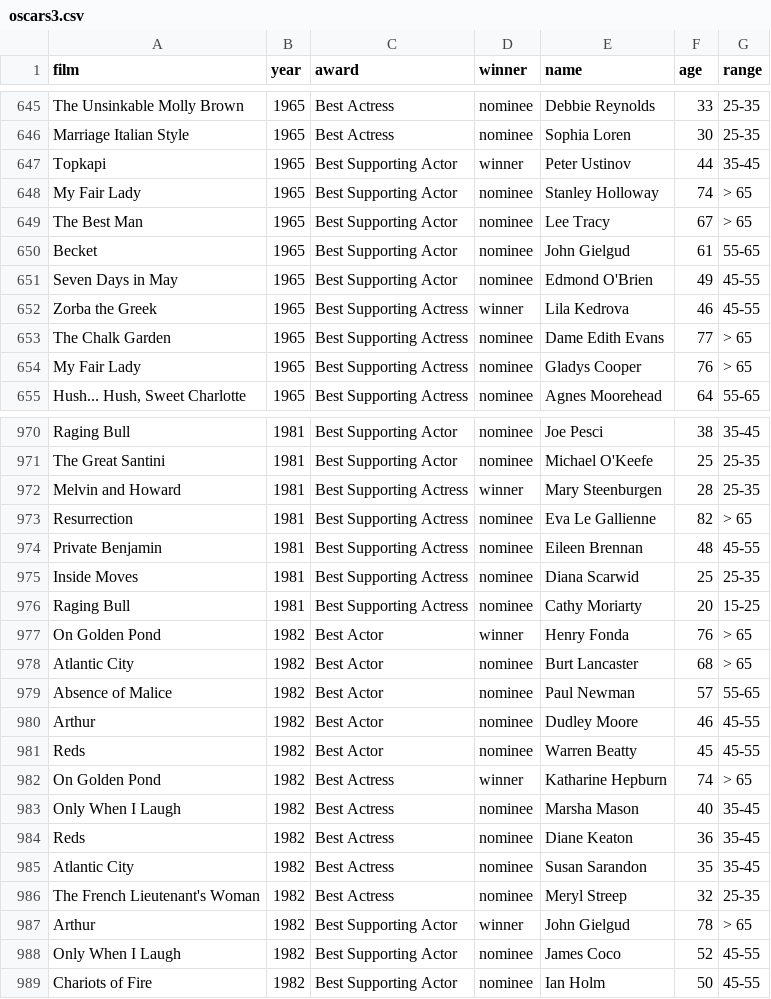
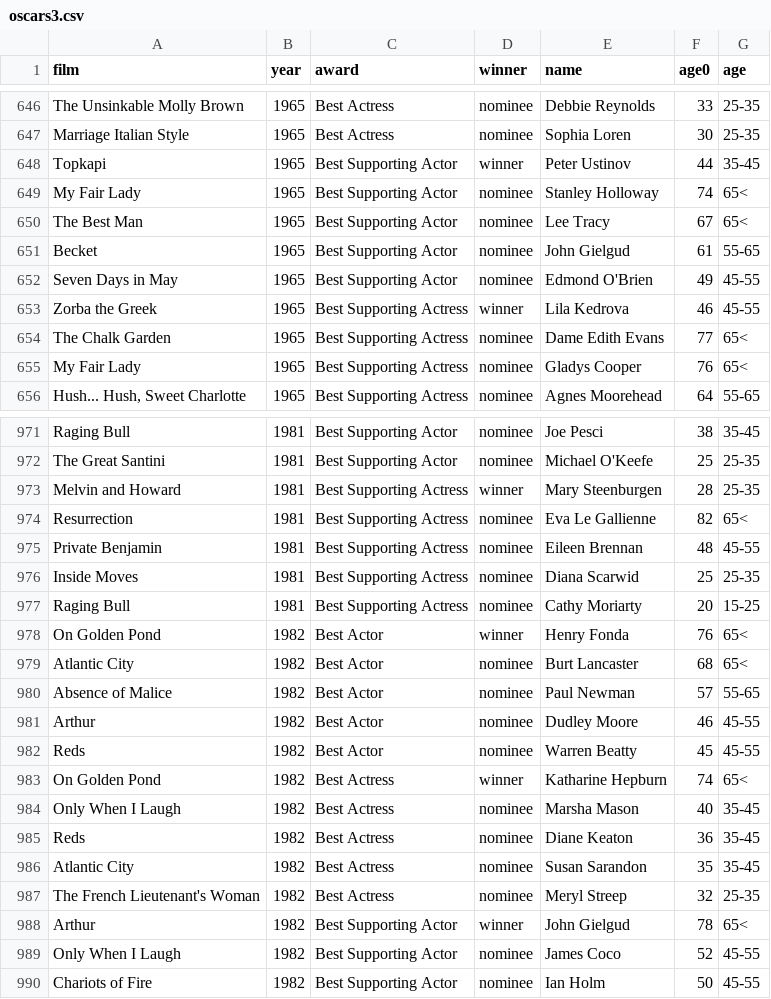
Before and after one commit to julianay/parallel, a CSV file: oscars3.csv, drawn as a sheet; only a part is shown, gaps mark what is left out; the diff covers the shown part only.

```diff
--- a/oscars3.csv
+++ b/oscars3.csv
@@ -1 +1 @@
-film,year,award,winner,name,age,range
+film,year,award,winner,name,age0,age
@@ -647,4 +648,4 @@ Marriage Italian Style,1965,Best Actress,nominee,Sophia Loren,30,25-35
 Topkapi,1965,Best Supporting Actor,winner,Peter Ustinov,44,35-45
-My Fair Lady,1965,Best Supporting Actor,nominee,Stanley Holloway,74,> 65
-The Best Man,1965,Best Supporting Actor,nominee,Lee Tracy,67,> 65
+My Fair Lady,1965,Best Supporting Actor,nominee,Stanley Holloway,74,65<
+The Best Man,1965,Best Supporting Actor,nominee,Lee Tracy,67,65<
 Becket,1965,Best Supporting Actor,nominee,John Gielgud,61,55-65
@@ -652,4 +653,4 @@ Seven Days in May,1965,Best Supporting Actor,nominee,Edmond O'Brien,49,45-55
 Zorba the Greek,1965,Best Supporting Actress,winner,Lila Kedrova,46,45-55
-The Chalk Garden,1965,Best Supporting Actress,nominee,Dame Edith Evans,77,> 65
-My Fair Lady,1965,Best Supporting Actress,nominee,Gladys Cooper,76,> 65
+The Chalk Garden,1965,Best Supporting Actress,nominee,Dame Edith Evans,77,65<
+My Fair Lady,1965,Best Supporting Actress,nominee,Gladys Cooper,76,65<
 "Hush... Hush, Sweet Charlotte",1965,Best Supporting Actress,nominee,Agnes Moorehead,64,55-65
@@ -972,3 +973,3 @@ The Great Santini,1981,Best Supporting Actor,nominee,Michael O'Keefe,25,25-35
 Melvin and Howard,1981,Best Supporting Actress,winner,Mary Steenburgen,28,25-35
-Resurrection,1981,Best Supporting Actress,nominee,Eva Le Gallienne,82,> 65
+Resurrection,1981,Best Supporting Actress,nominee,Eva Le Gallienne,82,65<
 Private Benjamin,1981,Best Supporting Actress,nominee,Eileen Brennan,48,45-55
@@ -976,4 +977,4 @@ Inside Moves,1981,Best Supporting Actress,nominee,Diana Scarwid,25,25-35
 Raging Bull,1981,Best Supporting Actress,nominee,Cathy Moriarty,20,15-25
-On Golden Pond,1982,Best Actor,winner,Henry Fonda,76,> 65
-Atlantic City,1982,Best Actor,nominee,Burt Lancaster,68,> 65
+On Golden Pond,1982,Best Actor,winner,Henry Fonda,76,65<
+Atlantic City,1982,Best Actor,nominee,Burt Lancaster,68,65<
 Absence of Malice,1982,Best Actor,nominee,Paul Newman,57,55-65
@@ -981,3 +982,3 @@ Arthur,1982,Best Actor,nominee,Dudley Moore,46,45-55
 Reds,1982,Best Actor,nominee,Warren Beatty,45,45-55
-On Golden Pond,1982,Best Actress,winner,Katharine Hepburn,74,> 65
+On Golden Pond,1982,Best Actress,winner,Katharine Hepburn,74,65<
 Only When I Laugh,1982,Best Actress,nominee,Marsha Mason,40,35-45
@@ -986,3 +987,3 @@ Atlantic City,1982,Best Actress,nominee,Susan Sarandon,35,35-45
 The French Lieutenant's Woman,1982,Best Actress,nominee,Meryl Streep,32,25-35
-Arthur,1982,Best Supporting Actor,winner,John Gielgud,78,> 65
+Arthur,1982,Best Supporting Actor,winner,John Gielgud,78,65<
 Only When I Laugh,1982,Best Supporting Actor,nominee,James Coco,52,45-55
```
Also changed, not shown: 3 added rows, 3 removed rows, 13 moved rows and 109 edited cells elsewhere in this file, 5 other files.
